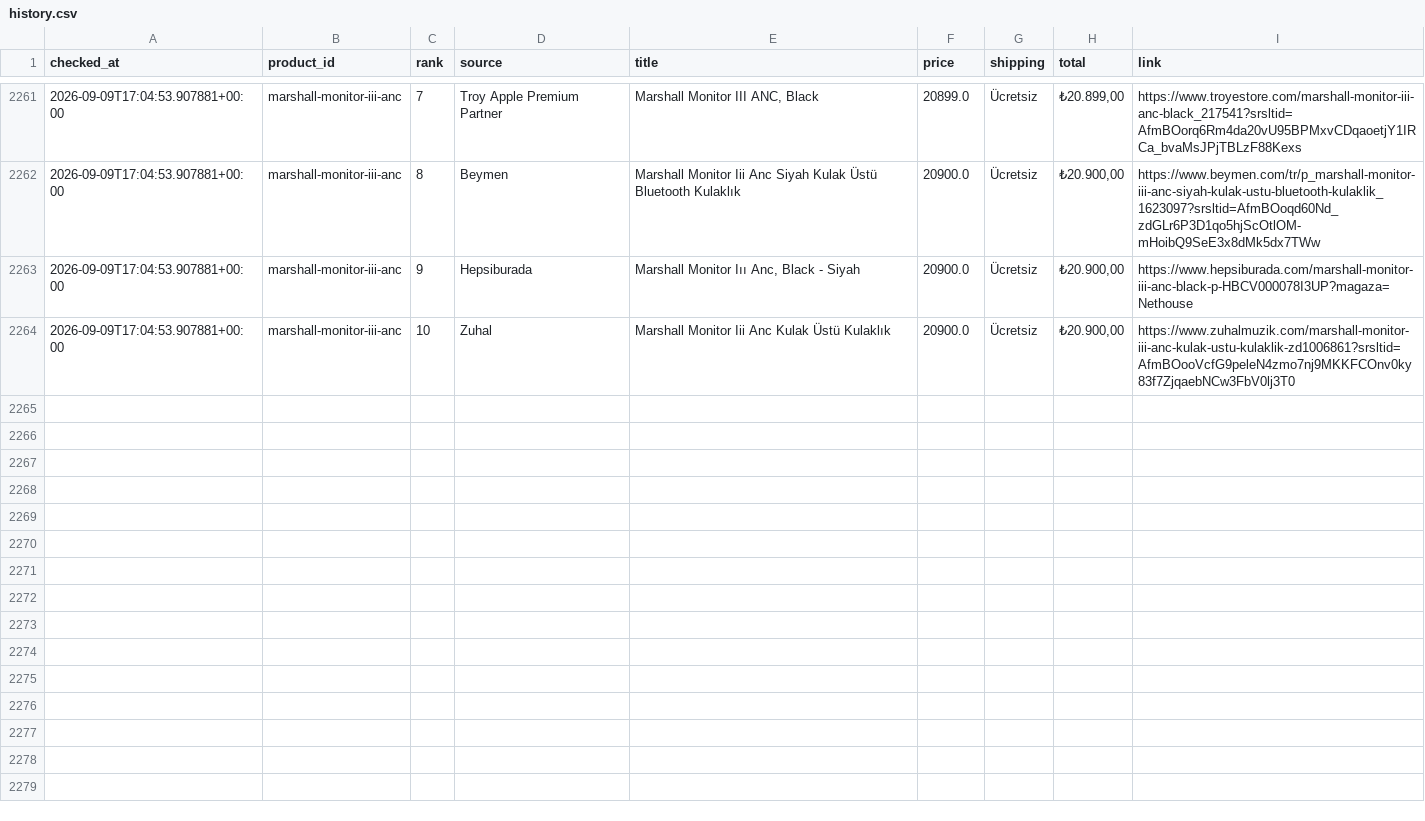
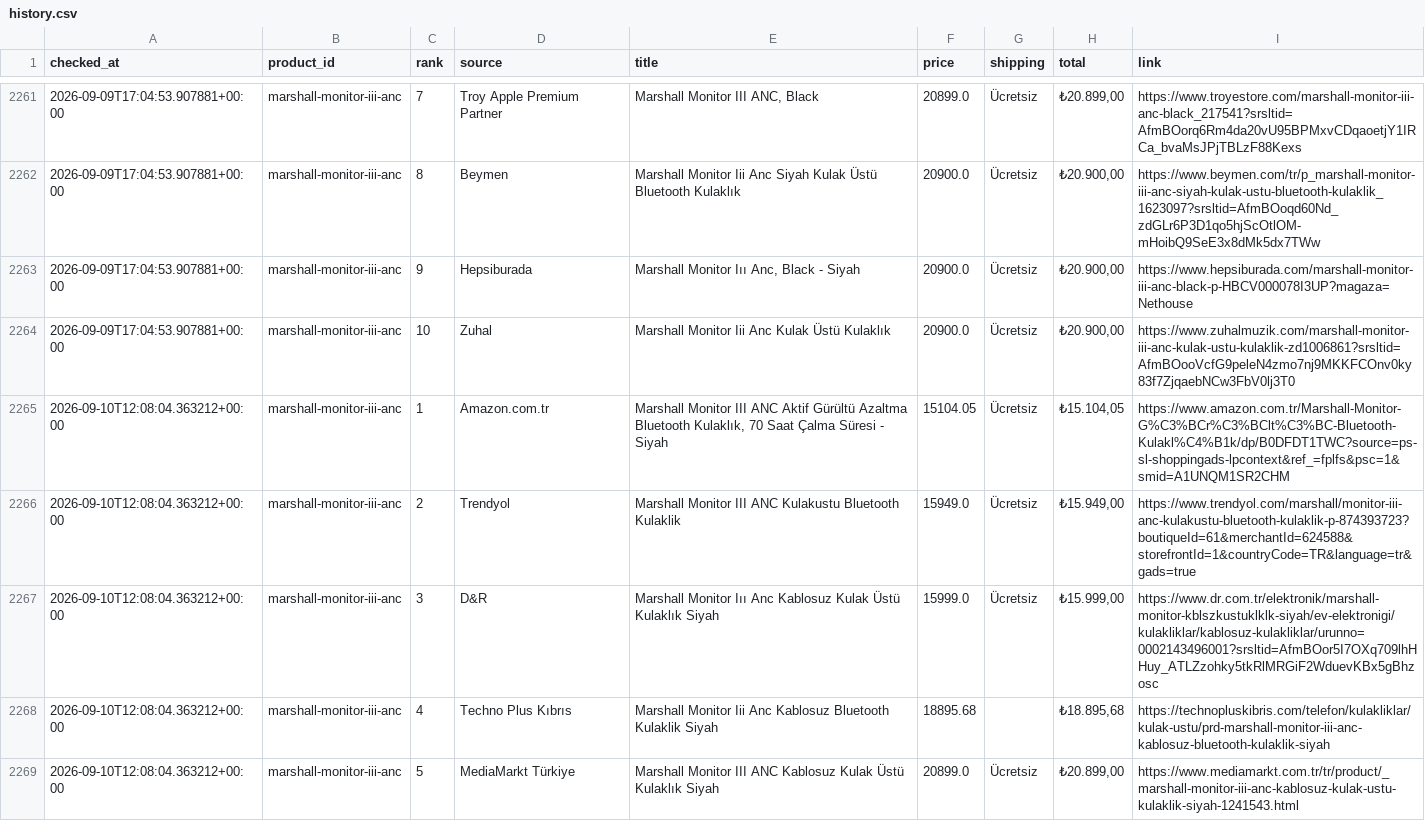
Before and after one commit to bozkurt1453-am/price-tracker, a CSV file: data/history.csv, drawn as a sheet; only a part is shown, gaps mark what is left out; the diff covers the shown part only.

Commit message:
Update price data

```diff
--- a/data/history.csv
+++ b/data/history.csv
@@ -2264 +2264,6 @@ checked_at,product_id,rank,source,title,price,shipping,total,link
 2026-09-09T17:04:53.907881+00:00,marshall-monitor-iii-anc,10,Zuhal,Marshall Monitor Iii Anc Kulak Üstü Kulaklık,20900.0,Ücretsiz,"₺20.900,00",https://www.zuhalmuzik.com/marshall-monitor-iii-anc-kulak-ustu-kulaklik-zd1006861?srsltid=AfmBOooVcfG9peleN4zmo7nj9MKKFCOnv0ky83f7ZjqaebNCw3FbV0lj3T0
+2026-09-10T12:08:04.363212+00:00,marshall-monitor-iii-anc,1,Amazon.com.tr,"Marshall Monitor III ANC Aktif Gürültü Azaltma Bluetooth Kulaklık, 70 Saat Çalma Süresi - Siyah",15104.05,Ücretsiz,"₺15.104,05",https://www.amazon.com.tr/Marshall-Monitor-G%C3%BCr%C3%BClt%C3%BC-Bluetooth-Kulakl%C4%B1k/dp/B0DFDT1TWC?source=ps-sl-shoppingads-lpcontext&ref_=fplfs&psc=1&smid=A1UNQM1SR2CHM
+2026-09-10T12:08:04.363212+00:00,marshall-monitor-iii-anc,2,Trendyol,Marshall Monitor III ANC Kulakustu Bluetooth Kulaklik,15949.0,Ücretsiz,"₺15.949,00",https://www.trendyol.com/marshall/monitor-iii-anc-kulakustu-bluetooth-kulaklik-p-874393723?boutiqueId=61&merchantId=624588&storefrontId=1&countryCode=TR&language=tr&gads=true
+2026-09-10T12:08:04.363212+00:00,marshall-monitor-iii-anc,3,D&R,Marshall Monitor Iıı Anc Kablosuz Kulak Üstü Kulaklık Siyah,15999.0,Ücretsiz,"₺15.999,00",https://www.dr.com.tr/elektronik/marshall-monitor-kblszkustuklklk-siyah/ev-elektronigi/kulakliklar/kablosuz-kulakliklar/urunno=0002143496001?srsltid=AfmBOor5I7OXq709lhHHuy_ATLZzohky5tkRlMRGiF2WduevKBx5gBhzosc
+2026-09-10T12:08:04.363212+00:00,marshall-monitor-iii-anc,4,Techno Plus Kıbrıs,Marshall Monitor Iii Anc Kablosuz Bluetooth Kulaklik Siyah,18895.68,,"₺18.895,68",https://technopluskibris.com/telefon/kulakliklar/kulak-ustu/prd-marshall-monitor-iii-anc-kablosuz-bluetooth-kulaklik-siyah
+2026-09-10T12:08:04.363212+00:00,marshall-monitor-iii-anc,5,MediaMarkt Türkiye,Marshall Monitor III ANC Kablosuz Kulak Üstü Kulaklık Siyah,20899.0,Ücretsiz,"₺20.899,00",https://www.mediamarkt.com.tr/tr/product/_marshall-monitor-iii-anc-kablosuz-kulak-ustu-kulaklik-siyah-1241543.html
```
Also changed, not shown: 5 added rows elsewhere in this file, 1 other file.
